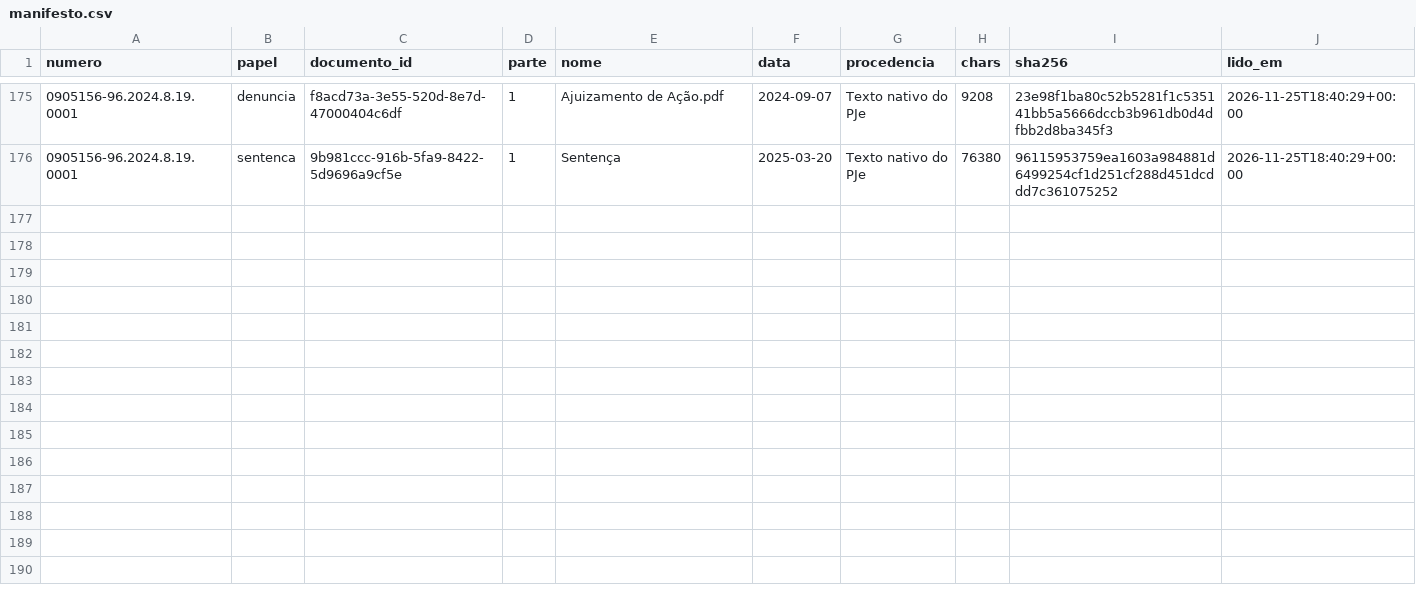
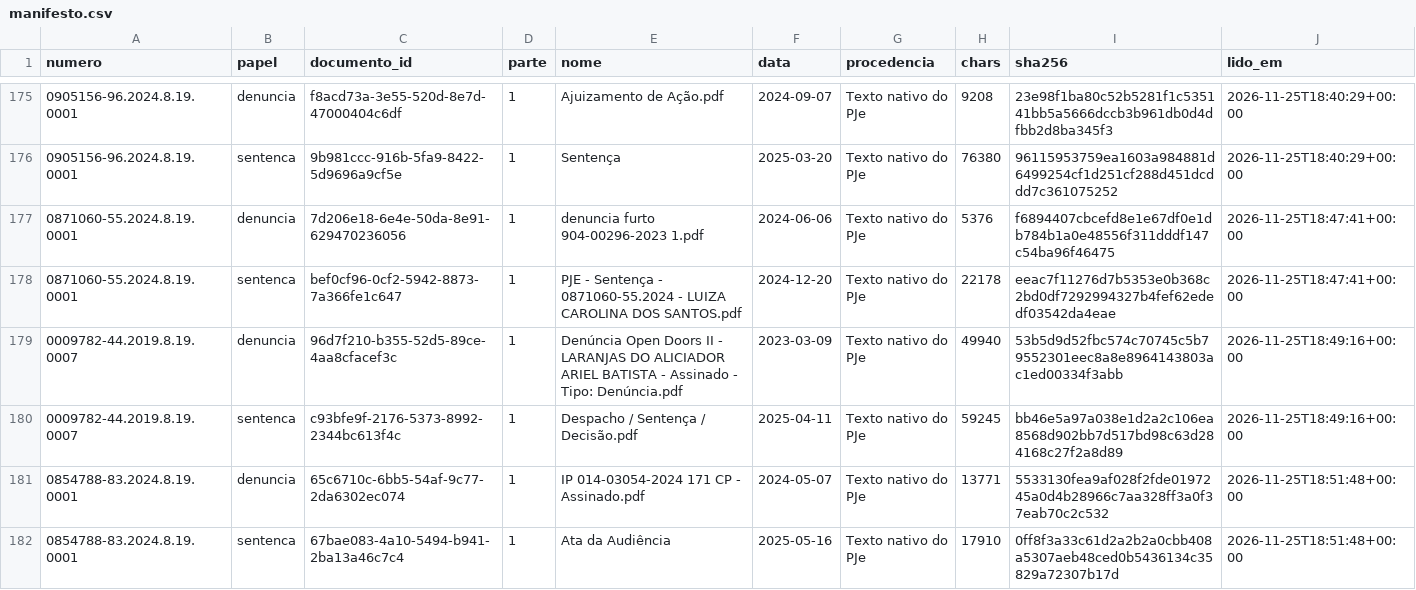
Before and after one commit to pbms01/FGV_TJPA, a CSV file: textos/tjrj/manifesto.csv, drawn as a sheet; only a part is shown, gaps mark what is left out; the diff names each change by its address in the sheet, - before the commit and + after, or states it on an @@ line.

```diff
--- a/textos/tjrj/manifesto.csv
+++ b/textos/tjrj/manifesto.csv
+row 177: 0871060-55.2024.8.19.0001 | denuncia | 7d206e18-6e4e-50da-8e91-629470236056 | 1 | denuncia furto 904-00296-2023 1.pdf | 2024-06-06 | Texto nativo do PJe | 5376 | f6894407cbcefd8e1e67df0e1db784b1a0e48556f311dddf147c54ba96f46475 | 2026-11-25T18:47:41+00:00
+row 178: 0871060-55.2024.8.19.0001 | sentenca | bef0cf96-0cf2-5942-8873-7a366fe1c647 | 1 | PJE - Sentença - 0871060-55.2024 - LUIZA CAROLINA DOS SANTOS.pdf | 2024-12-20 | Texto nativo do PJe | 22178 | eeac7f11276d7b5353e0b368c2bd0df7292994327b4fef62ededf03542da4eae | 2026-11-25T18:47:41+00:00
+row 179: 0009782-44.2019.8.19.0007 | denuncia | 96d7f210-b355-52d5-89ce-4aa8cfacef3c | 1 | Denúncia Open Doors II - LARANJAS DO ALICIADOR ARIEL BATISTA - Assinado - Tipo: Denúncia.pdf | 2023-03-09 | Texto nativo do PJe | 49940 | 53b5d9d52fbc574c70745c5b79552301eec8a8e8964143803ac1ed00334f3abb | 2026-11-25T18:49:16+00:00
+row 180: 0009782-44.2019.8.19.0007 | sentenca | c93bfe9f-2176-5373-8992-2344bc613f4c | 1 | Despacho / Sentença / Decisão.pdf | 2025-04-11 | Texto nativo do PJe | 59245 | bb46e5a97a038e1d2a2c106ea8568d902bb7d517bd98c63d284168c27f2a8d89 | 2026-11-25T18:49:16+00:00
+row 181: 0854788-83.2024.8.19.0001 | denuncia | 65c6710c-6bb5-54af-9c77-2da6302ec074 | 1 | IP 014-03054-2024 171 CP - Assinado.pdf | 2024-05-07 | Texto nativo do PJe | 13771 | 5533130fea9af028f2fde0197245a0d4b28966c7aa328ff3a0f37eab70c2c532 | 2026-11-25T18:51:48+00:00
+row 182: 0854788-83.2024.8.19.0001 | sentenca | 67bae083-4a10-5494-b941-2ba13a46c7c4 | 1 | Ata da Audiência | 2025-05-16 | Texto nativo do PJe | 17910 | 0ff8f3a33c61d2a2b2a0cbb408a5307aeb48ced0b5436134c35829a72307b17d | 2026-11-25T18:51:48+00:00
```
Also changed, not shown: dados/codex_tjrj/status.csv, 6 other files.
